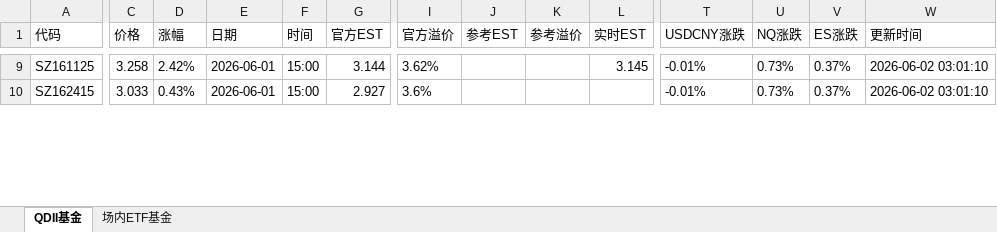
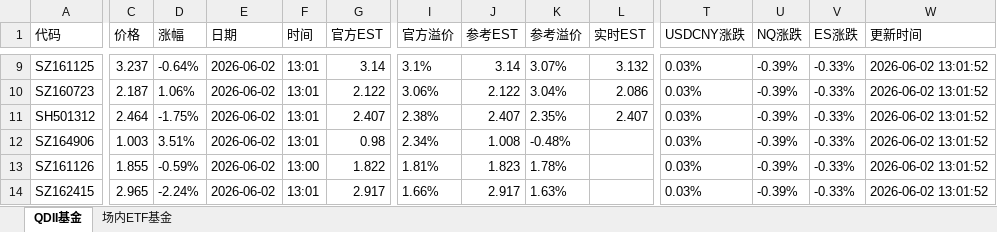
Before and after one commit to codes84/etf-monitor, an Excel workbook: palmmicro.xlsx, sheet QDII基金, drawn as a sheet; only a part is shown, gaps mark what is left out; values as stored, in another font and other column widths than the file's, no borders; addresses are those after the commit; rows hold the shown columns only; the diff covers the shown part only; the diff names each change by its address in the sheet, - before the commit and + after, or states it on an @@ line.

```diff
--- a/palmmicro.xlsx (sheet QDII基金)
+++ b/palmmicro.xlsx (sheet QDII基金)
-C9 (价格): 3.258
+C9 (价格): 3.237
-D9 (涨幅): 2.42%
+D9 (涨幅): -0.64%
-E9 (日期): 2026-06-01
+E9 (日期): 2026-06-02
-F9 (时间): 15:00
+F9 (时间): 13:01
-G9 (官方EST): 3.144
+G9 (官方EST): 3.14
-I9 (官方溢价): 3.62%
+I9 (官方溢价): 3.1%
-J9 (参考EST): (empty)
+J9 (参考EST): 3.14
-K9 (参考溢价): (empty)
+K9 (参考溢价): 3.07%
-L9 (实时EST): 3.145
+L9 (实时EST): 3.132
-T9 (USDCNY涨跌): -0.01%
+T9 (USDCNY涨跌): 0.03%
-U9 (NQ涨跌): 0.73%
+U9 (NQ涨跌): -0.39%
-V9 (ES涨跌): 0.37%
+V9 (ES涨跌): -0.33%
-W9 (更新时间): 2026-06-02 03:01:10
+W9 (更新时间): 2026-06-02 13:01:52
+row 10: SZ160723 | 2.187 | 1.06% | 2026-06-02 | 13:01 | 2.122 | 3.06% | 2.122 | 3.04% | 2.086 | 0.03% | -0.39% | -0.33% | 2026-06-02 13:01:52
+row 11: SH501312 | 2.464 | -1.75% | 2026-06-02 | 13:01 | 2.407 | 2.38% | 2.407 | 2.35% | 2.407 | 0.03% | -0.39% | -0.33% | 2026-06-02 13:01:52
+row 12: SZ164906 | 1.003 | 3.51% | 2026-06-02 | 13:01 | 0.98 | 2.34% | 1.008 | -0.48% |  | 0.03% | -0.39% | -0.33% | 2026-06-02 13:01:52
+row 13: SZ161126 | 1.855 | -0.59% | 2026-06-02 | 13:00 | 1.822 | 1.81% | 1.823 | 1.78% |  | 0.03% | -0.39% | -0.33% | 2026-06-02 13:01:52
-C14 (价格): 3.033
+C14 (价格): 2.965
-D14 (涨幅): 0.43%
+D14 (涨幅): -2.24%
-E14 (日期): 2026-06-01
+E14 (日期): 2026-06-02
-F14 (时间): 15:00
+F14 (时间): 13:01
-G14 (官方EST): 2.927
+G14 (官方EST): 2.917
-I14 (官方溢价): 3.6%
+I14 (官方溢价): 1.66%
-J14 (参考EST): (empty)
+J14 (参考EST): 2.917
-K14 (参考溢价): (empty)
+K14 (参考溢价): 1.63%
-T14 (USDCNY涨跌): -0.01%
+T14 (USDCNY涨跌): 0.03%
-U14 (NQ涨跌): 0.73%
+U14 (NQ涨跌): -0.39%
-V14 (ES涨跌): 0.37%
+V14 (ES涨跌): -0.33%
-W14 (更新时间): 2026-06-02 03:01:10
+W14 (更新时间): 2026-06-02 13:01:52
```
Also changed, not shown: 15 added rows, 19 removed rows and 161 edited cells elsewhere in this sheet, sheet 场内ETF基金, 1 other file.
